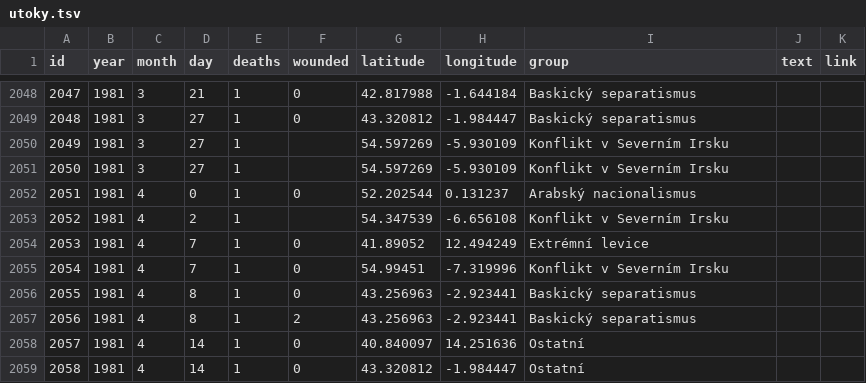
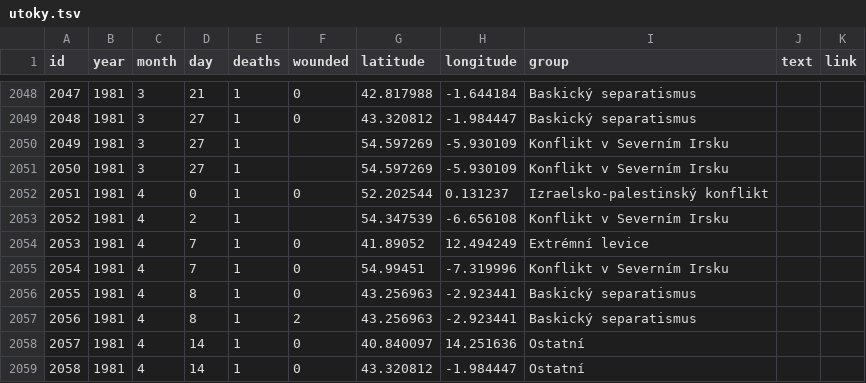
Before and after one commit to DataRozhlas/terorismus-eu, a TSV file: data/utoky.tsv, drawn as a sheet; only a part is shown, gaps mark what is left out.

Commit message:
sjednoceni nazvu skupin

```diff
--- a/data/utoky.tsv
+++ b/data/utoky.tsv
@@ -2051,3 +2051,3 @@ id	year	month	day	deaths	wounded	latitude	longitude	group	text	link
 2050	1981	3	27	1		54.597269	-5.930109	Konflikt v Severním Irsku		
-2051	1981	4	0	1	0	52.202544	0.131237	Arabský nacionalismus		
+2051	1981	4	0	1	0	52.202544	0.131237	Izraelsko-palestinský konflikt		
 2052	1981	4	2	1		54.347539	-6.656108	Konflikt v Severním Irsku		
```
